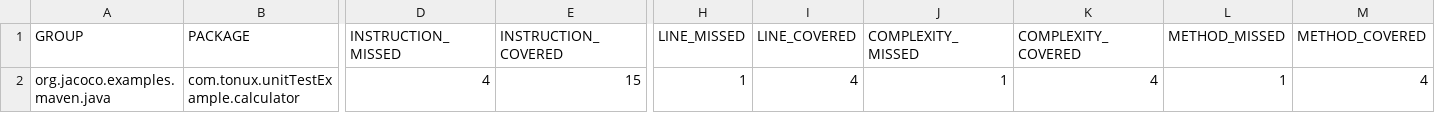
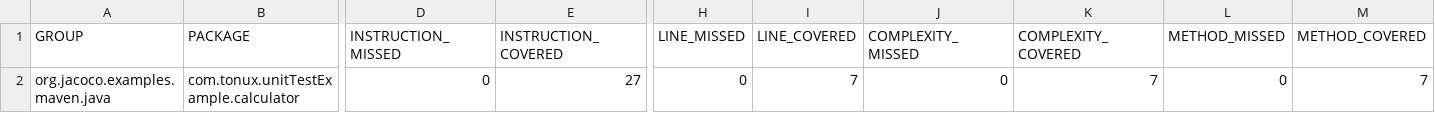
Before and after one commit to tonux/calculator-unit-test-example-java, a CSV file: target/site/jacoco/jacoco.csv, drawn as a sheet; only a part is shown, gaps mark what is left out; the diff names each change by its address in the sheet, - before the commit and + after, or states it on an @@ line.

Commit message:
update code, add methods test

```diff
--- a/target/site/jacoco/jacoco.csv
+++ b/target/site/jacoco/jacoco.csv
-D2 (INSTRUCTION_MISSED): 4
+D2 (INSTRUCTION_MISSED): 0
-E2 (INSTRUCTION_COVERED): 15
+E2 (INSTRUCTION_COVERED): 27
-H2 (LINE_MISSED): 1
+H2 (LINE_MISSED): 0
-I2 (LINE_COVERED): 4
+I2 (LINE_COVERED): 7
-J2 (COMPLEXITY_MISSED): 1
+J2 (COMPLEXITY_MISSED): 0
-K2 (COMPLEXITY_COVERED): 4
+K2 (COMPLEXITY_COVERED): 7
-L2 (METHOD_MISSED): 1
+L2 (METHOD_MISSED): 0
-M2 (METHOD_COVERED): 4
+M2 (METHOD_COVERED): 7
```
Also changed, not shown: 18 other files.
